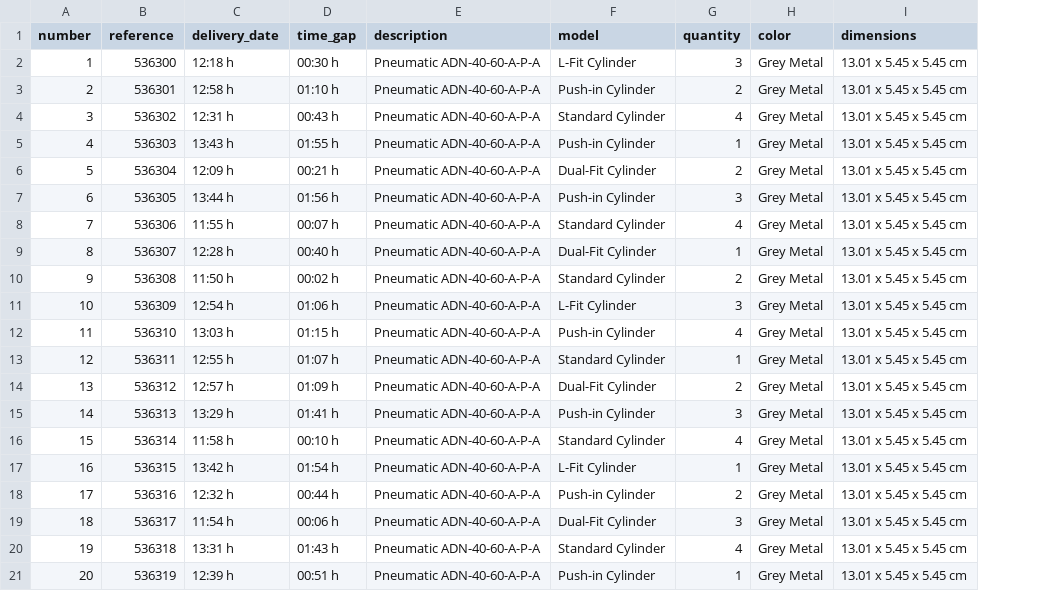
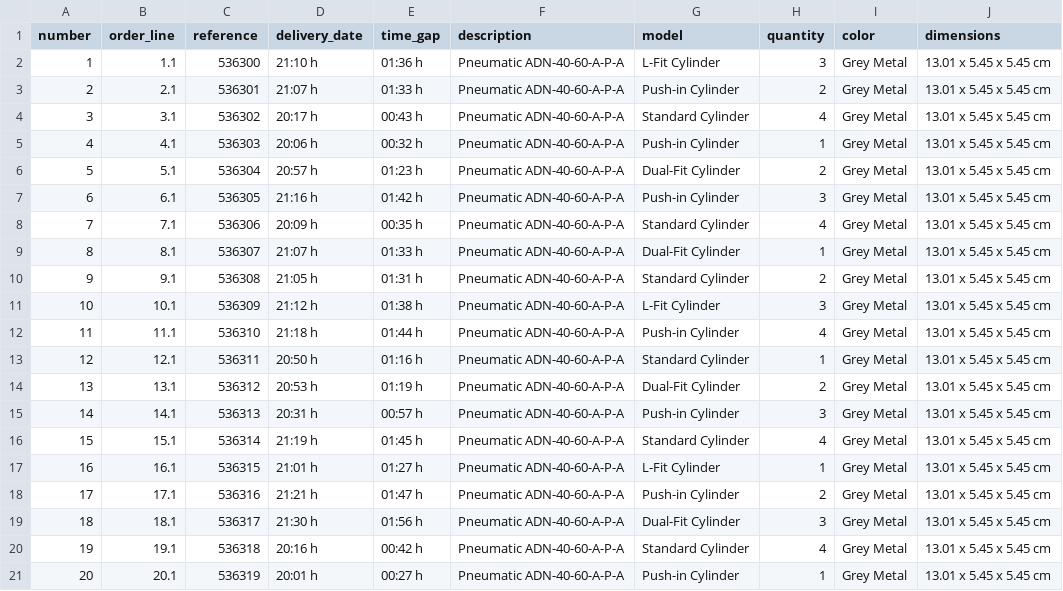
Before and after one commit to beeaqui/appstreamlit_VM, a CSV file: client_orders.csv, drawn as a sheet; addresses are those after the commit; the diff names each change by its address in the sheet, - before the commit and + after, or states it on an @@ line.

```diff
--- a/client_orders.csv
+++ b/client_orders.csv
+column B (order_line), rows 2-21: 1.1 | 2.1 | 3.1 | 4.1 | 5.1 | 6.1 | 7.1 | 8.1 | 9.1 | 10.1 | 11.1 | 12.1 | 13.1 | 14.1 | 15.1 | 16.1 | 17.1 | 18.1 | 19.1 | 20.1
-D2 (delivery_date): 12:18 h
+D2 (delivery_date): 21:10 h
-E2 (time_gap): 00:30 h
+E2 (time_gap): 01:36 h
-D3 (delivery_date): 12:58 h
+D3 (delivery_date): 21:07 h
-E3 (time_gap): 01:10 h
+E3 (time_gap): 01:33 h
-D4 (delivery_date): 12:31 h
+D4 (delivery_date): 20:17 h
-D5 (delivery_date): 13:43 h
+D5 (delivery_date): 20:06 h
-E5 (time_gap): 01:55 h
+E5 (time_gap): 00:32 h
-D6 (delivery_date): 12:09 h
+D6 (delivery_date): 20:57 h
-E6 (time_gap): 00:21 h
+E6 (time_gap): 01:23 h
-D7 (delivery_date): 13:44 h
+D7 (delivery_date): 21:16 h
-E7 (time_gap): 01:56 h
+E7 (time_gap): 01:42 h
-D8 (delivery_date): 11:55 h
+D8 (delivery_date): 20:09 h
-E8 (time_gap): 00:07 h
+E8 (time_gap): 00:35 h
-D9 (delivery_date): 12:28 h
+D9 (delivery_date): 21:07 h
-E9 (time_gap): 00:40 h
+E9 (time_gap): 01:33 h
-D10 (delivery_date): 11:50 h
+D10 (delivery_date): 21:05 h
-E10 (time_gap): 00:02 h
+E10 (time_gap): 01:31 h
-D11 (delivery_date): 12:54 h
+D11 (delivery_date): 21:12 h
-E11 (time_gap): 01:06 h
+E11 (time_gap): 01:38 h
-D12 (delivery_date): 13:03 h
+D12 (delivery_date): 21:18 h
-E12 (time_gap): 01:15 h
+E12 (time_gap): 01:44 h
-D13 (delivery_date): 12:55 h
+D13 (delivery_date): 20:50 h
-E13 (time_gap): 01:07 h
+E13 (time_gap): 01:16 h
-D14 (delivery_date): 12:57 h
+D14 (delivery_date): 20:53 h
-E14 (time_gap): 01:09 h
+E14 (time_gap): 01:19 h
-D15 (delivery_date): 13:29 h
+D15 (delivery_date): 20:31 h
-E15 (time_gap): 01:41 h
+E15 (time_gap): 00:57 h
-D16 (delivery_date): 11:58 h
+D16 (delivery_date): 21:19 h
-E16 (time_gap): 00:10 h
+E16 (time_gap): 01:45 h
-D17 (delivery_date): 13:42 h
+D17 (delivery_date): 21:01 h
-E17 (time_gap): 01:54 h
+E17 (time_gap): 01:27 h
-D18 (delivery_date): 12:32 h
+D18 (delivery_date): 21:21 h
-E18 (time_gap): 00:44 h
+E18 (time_gap): 01:47 h
-D19 (delivery_date): 11:54 h
+D19 (delivery_date): 21:30 h
-E19 (time_gap): 00:06 h
+E19 (time_gap): 01:56 h
-D20 (delivery_date): 13:31 h
+D20 (delivery_date): 20:16 h
-E20 (time_gap): 01:43 h
+E20 (time_gap): 00:42 h
-D21 (delivery_date): 12:39 h
+D21 (delivery_date): 20:01 h
-E21 (time_gap): 00:51 h
+E21 (time_gap): 00:27 h
```
Also changed, not shown: 16 other files.
